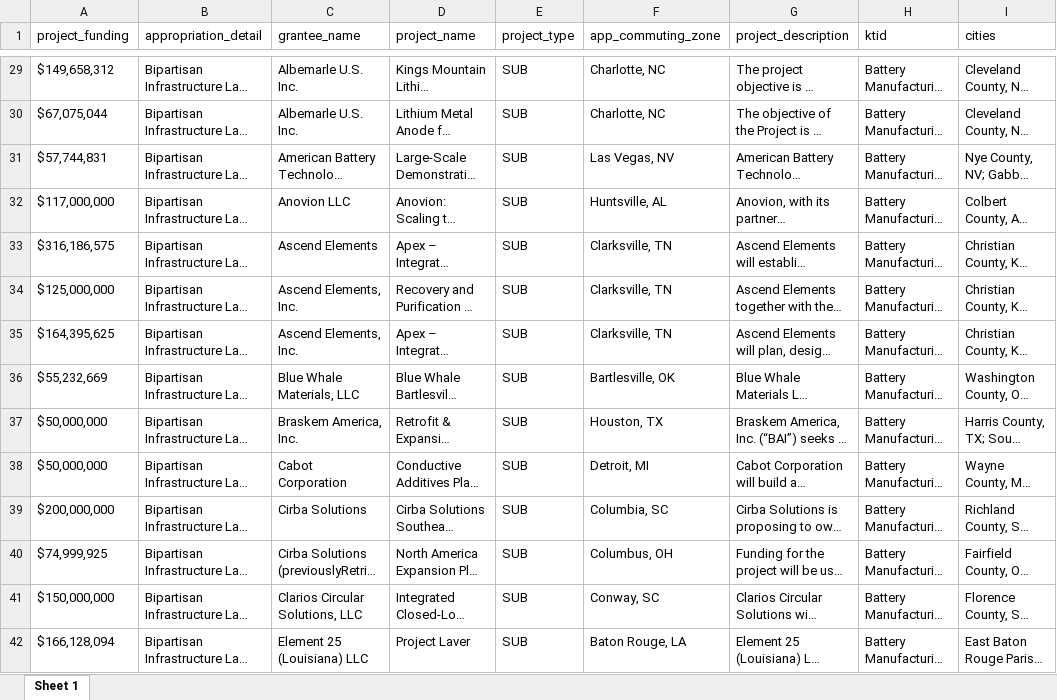
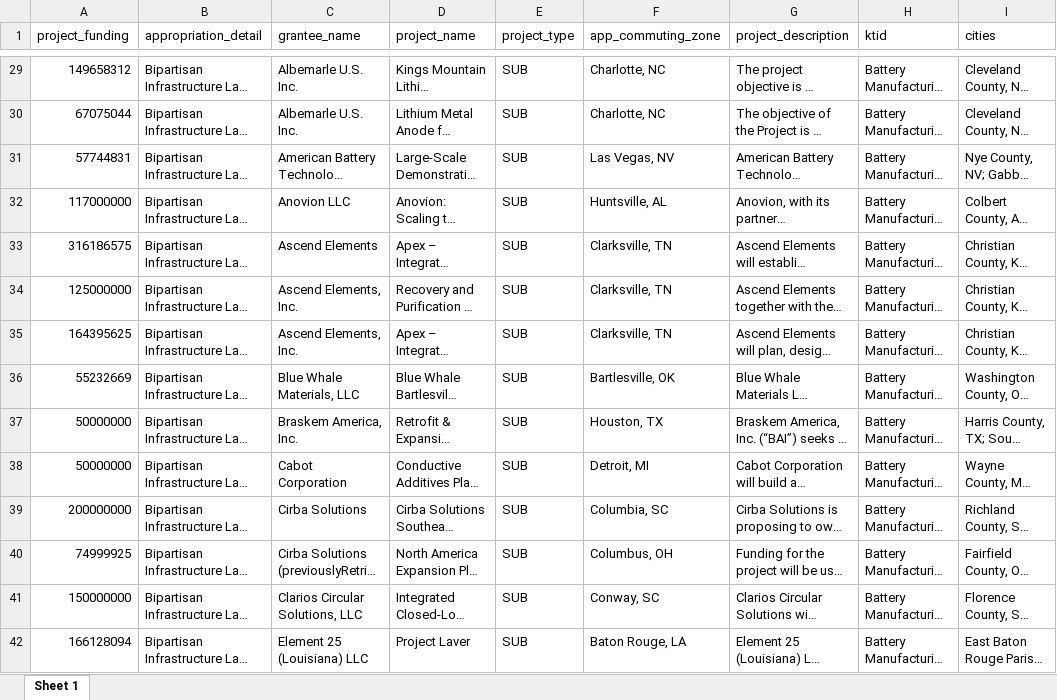
Before and after one commit to glencorahaskins/federal-funding-tracker, an Excel workbook: tracker-data.xlsx, sheet Sheet 1, drawn as a sheet; only a part is shown, gaps mark what is left out; long unchanged cells end in …; values as stored, in another font and other column widths than the file's, no borders; the diff covers the shown part only; the diff names each change by its address in the sheet, - before the commit and + after, or states it on an @@ line.

```diff
--- a/tracker-data.xlsx (sheet Sheet 1)
+++ b/tracker-data.xlsx (sheet Sheet 1)
-A29 (project_funding): $149,658,312
+A29 (project_funding): 149658312
-A30 (project_funding): $67,075,044
+A30 (project_funding): 67075044
-A31 (project_funding): $57,744,831
+A31 (project_funding): 57744831
-A32 (project_funding): $117,000,000
+A32 (project_funding): 117000000
-A33 (project_funding): $316,186,575
+A33 (project_funding): 316186575
-A34 (project_funding): $125,000,000
+A34 (project_funding): 125000000
-A35 (project_funding): $164,395,625
+A35 (project_funding): 164395625
-A36 (project_funding): $55,232,669
+A36 (project_funding): 55232669
-A37:A38 (project_funding): $50,000,000
+A37:A38 (project_funding): 50000000
-A39 (project_funding): $200,000,000
+A39 (project_funding): 200000000
-A40 (project_funding): $74,999,925
+A40 (project_funding): 74999925
-A41 (project_funding): $150,000,000
+A41 (project_funding): 150000000
-A42 (project_funding): $166,128,094
+A42 (project_funding): 166128094
```
Also changed, not shown: 421 edited cells elsewhere in this sheet, 2 other files.
